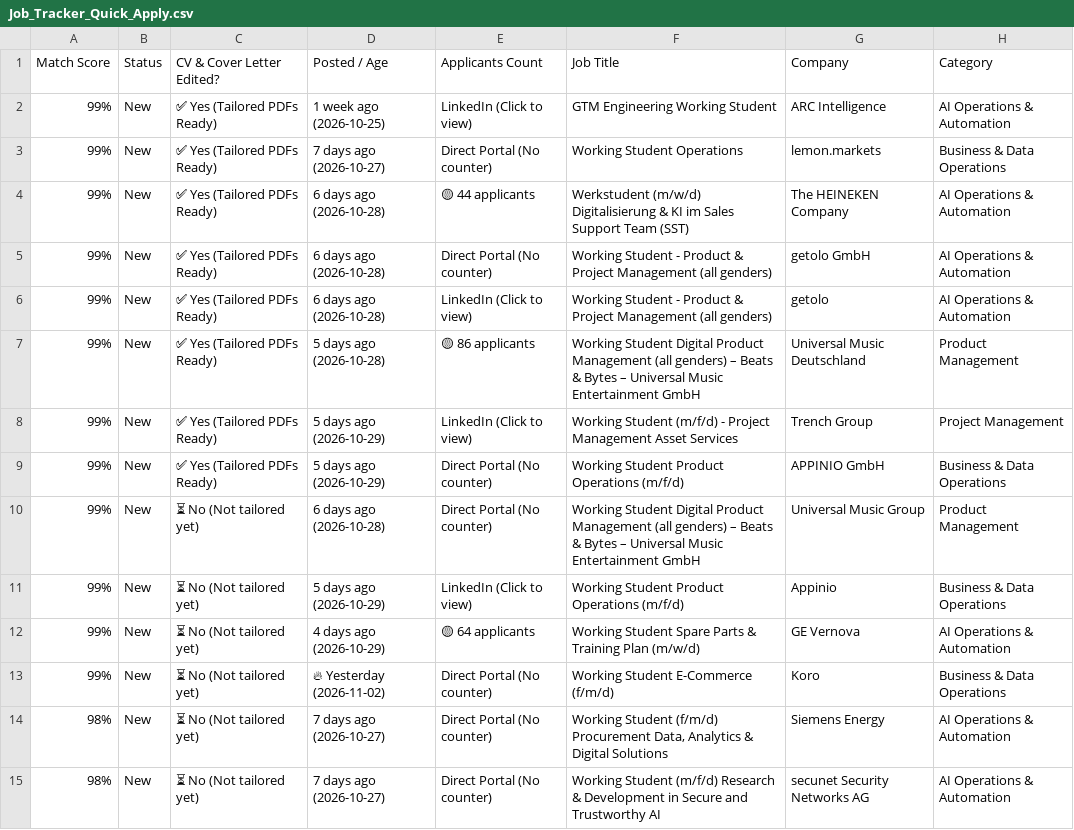
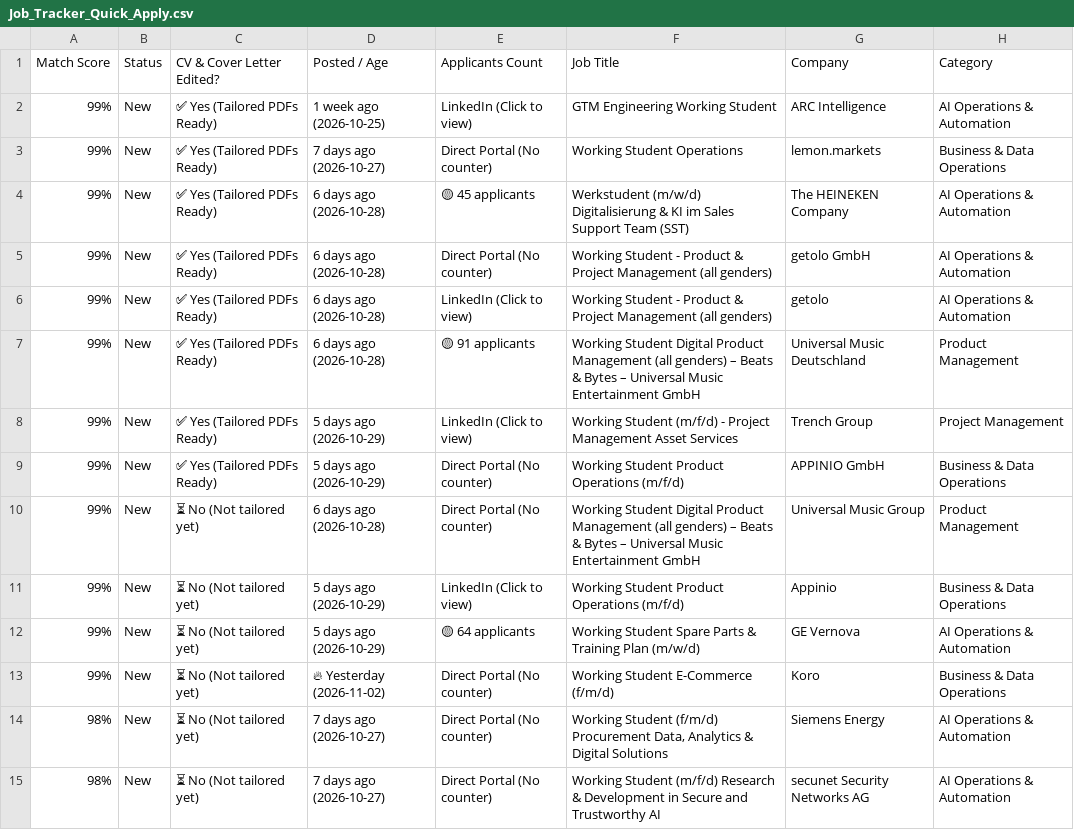
Before and after one commit to GuillermoHern023/berlin-job-applier, a CSV file: output/Job_Tracker_Quick_Apply.csv, drawn as a sheet; only a part is shown; the diff covers the shown part only; the diff names each change by its address in the sheet, - before the commit and + after, or states it on an @@ line.

```diff
--- a/output/Job_Tracker_Quick_Apply.csv
+++ b/output/Job_Tracker_Quick_Apply.csv
-E4 (Applicants Count): 🟡 44 applicants
+E4 (Applicants Count): 🟡 45 applicants
-D7 (Posted / Age): 5 days ago (2026-10-28)
+D7 (Posted / Age): 6 days ago (2026-10-28)
-E7 (Applicants Count): 🟡 86 applicants
+E7 (Applicants Count): 🟡 91 applicants
-D12 (Posted / Age): 4 days ago (2026-10-29)
+D12 (Posted / Age): 5 days ago (2026-10-29)
```
Also changed, not shown: 5 added rows and 5 edited cells elsewhere in this file, 13 other files.
